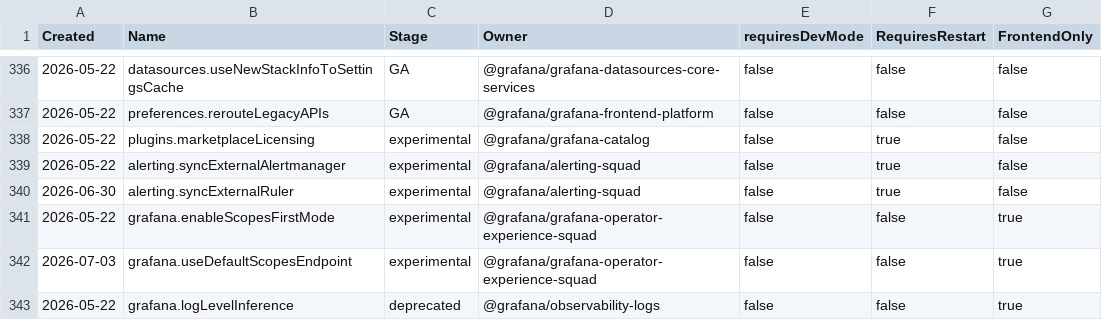
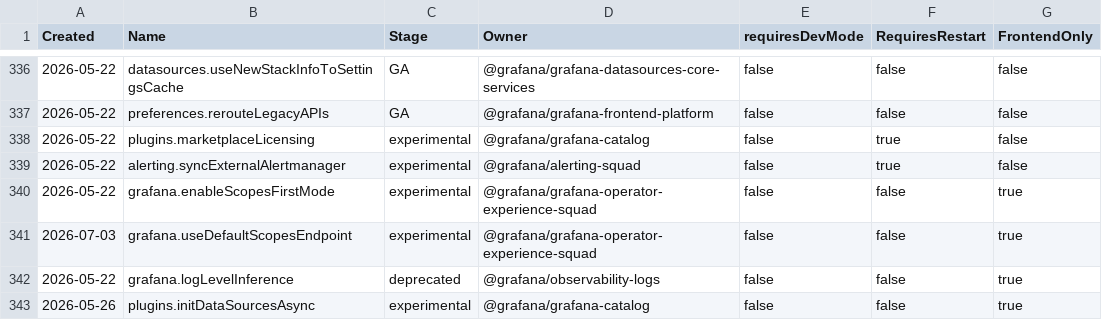
Before and after one commit to justinsmalley/grafana, a CSV file: pkg/services/featuremgmt/toggles_gen.csv, drawn as a sheet; only a part is shown, gaps mark what is left out; the shorter side is filled out with more unchanged rows.

Commit message:
Alerting: Drop the feature flag for Config-resource ruler sync
The operator-level external_ruler_uid ini setting needs no feature
flag: setting it is itself the enable signal. The per-org Config
resource's spec.externalRulerSync.datasourceUid deserves the same
treatment — an org Admin setting it is just as deliberate a signal,
and (unlike AM sync, which gates its own ini and per-org paths behind
one shared flag) there's no existing precedent here that a flag is
required.

Removes alerting.syncExternalRuler entirely: the registry entry
(regenerated via `go test ./pkg/services/featuremgmt/...`), the check
in resolveExternalRulerConfig and the datasource admission validator,
and the now-unneeded enableRulerSyncAPIFlag test helper and its call
sites. TestSyncOrg_APIPathUnreachableWithoutFlag is removed outright —
the scenario it covered no longer exists — since
TestSyncOrg_NoOpWhenUnconfigured already covers the one remaining
"API path unreachable" case (no client wired).

```diff
--- a/pkg/services/featuremgmt/toggles_gen.csv
+++ b/pkg/services/featuremgmt/toggles_gen.csv
@@ -339,3 +339,2 @@ Created,Name,Stage,Owner,requiresDevMode,RequiresRestart,FrontendOnly
 2026-05-22,alerting.syncExternalAlertmanager,experimental,@grafana/alerting-squad,false,true,false
-2026-06-30,alerting.syncExternalRuler,experimental,@grafana/alerting-squad,false,true,false
 2026-05-22,grafana.enableScopesFirstMode,experimental,@grafana/grafana-operator-experience-squad,false,false,true
```
Also changed, not shown: 12 other files.
